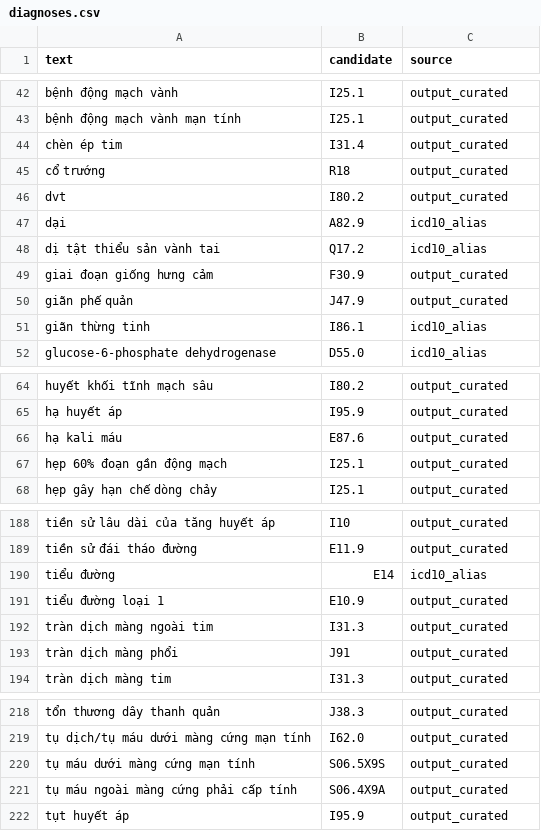
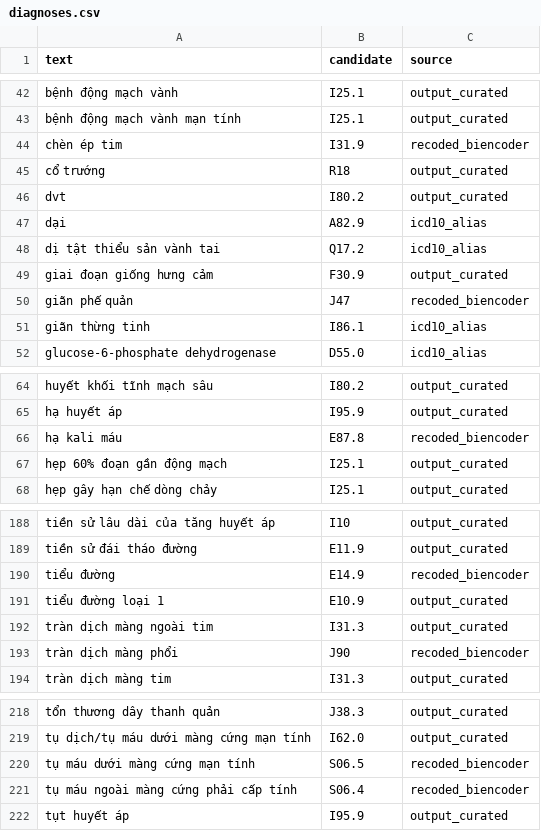
Before and after one commit to Lucy-98/Extract_NLP, a CSV file: data/terminology/diagnoses.csv, drawn as a sheet; only a part is shown, gaps mark what is left out; the diff covers the shown part only.

```diff
--- a/data/terminology/diagnoses.csv
+++ b/data/terminology/diagnoses.csv
@@ -43,3 +43,3 @@ bệnh động mạch vành,I25.1,output_curated
 bệnh động mạch vành mạn tính,I25.1,output_curated
-chèn ép tim,I31.4,output_curated
+chèn ép tim,I31.9,recoded_biencoder
 cổ trướng,R18,output_curated
@@ -49,3 +49,3 @@ dị tật thiểu sản vành tai,Q17.2,icd10_alias
 giai đoạn giống hưng cảm,F30.9,output_curated
-giãn phế quản,J47.9,output_curated
+giãn phế quản,J47,recoded_biencoder
 giãn thừng tinh,I86.1,icd10_alias
@@ -65,3 +65,3 @@ huyết khối tĩnh mạch sâu,I80.2,output_curated
 hạ huyết áp,I95.9,output_curated
-hạ kali máu,E87.6,output_curated
+hạ kali máu,E87.8,recoded_biencoder
 hẹp 60% đoạn gần động mạch,I25.1,output_curated
@@ -189,6 +189,6 @@ tiền sử lâu dài của tăng huyết áp,I10,output_curated
 tiền sử đái tháo đường,E11.9,output_curated
-tiểu đường,E14,icd10_alias
+tiểu đường,E14.9,recoded_biencoder
 tiểu đường loại 1,E10.9,output_curated
 tràn dịch màng ngoài tim,I31.3,output_curated
-tràn dịch màng phổi,J91,output_curated
+tràn dịch màng phổi,J90,recoded_biencoder
 tràn dịch màng tim,I31.3,output_curated
@@ -219,4 +219,4 @@ tổn thương dây thanh quản,J38.3,output_curated
 tụ dịch/tụ máu dưới màng cứng mạn tính,I62.0,output_curated
-tụ máu dưới màng cứng mạn tính,S06.5X9S,output_curated
-tụ máu ngoài màng cứng phải cấp tính,S06.4X9A,output_curated
+tụ máu dưới màng cứng mạn tính,S06.5,recoded_biencoder
+tụ máu ngoài màng cứng phải cấp tính,S06.4,recoded_biencoder
 tụt huyết áp,I95.9,output_curated
```
Also changed, not shown: 32 edited cells elsewhere in this file, 5 other files.
